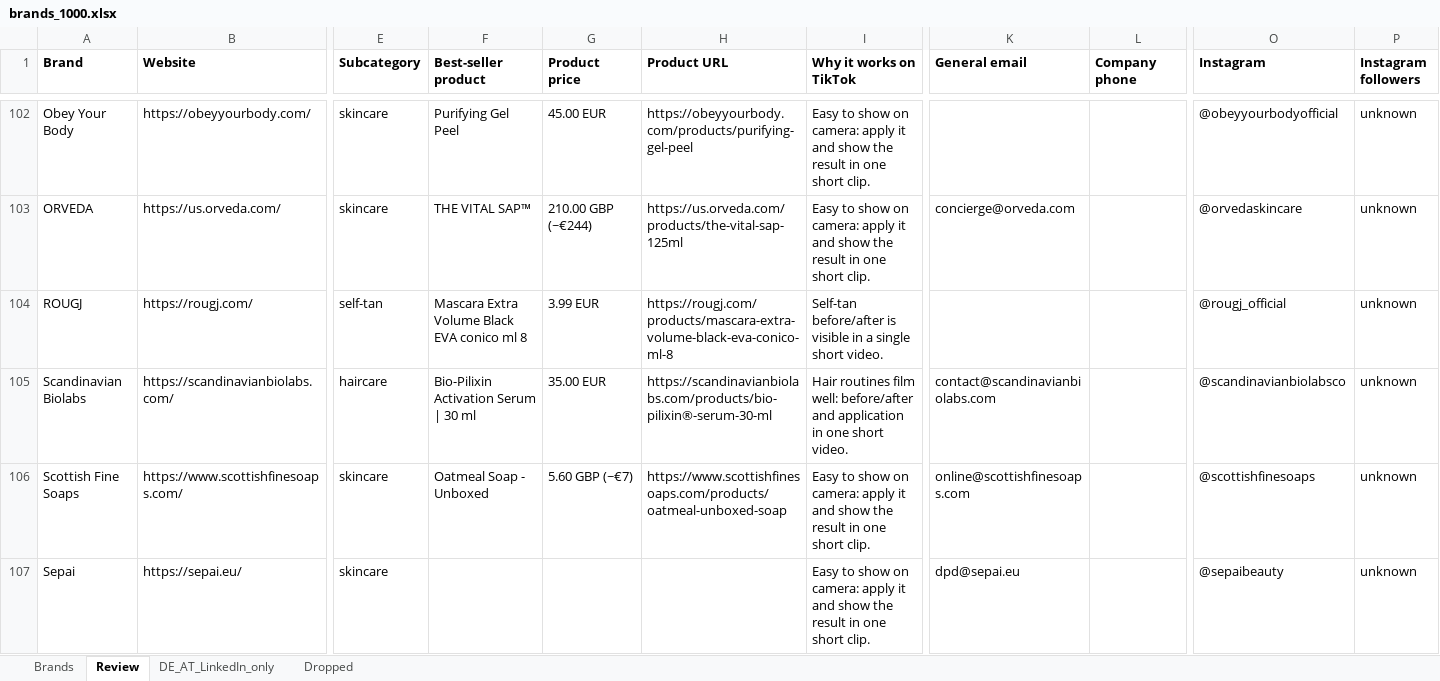
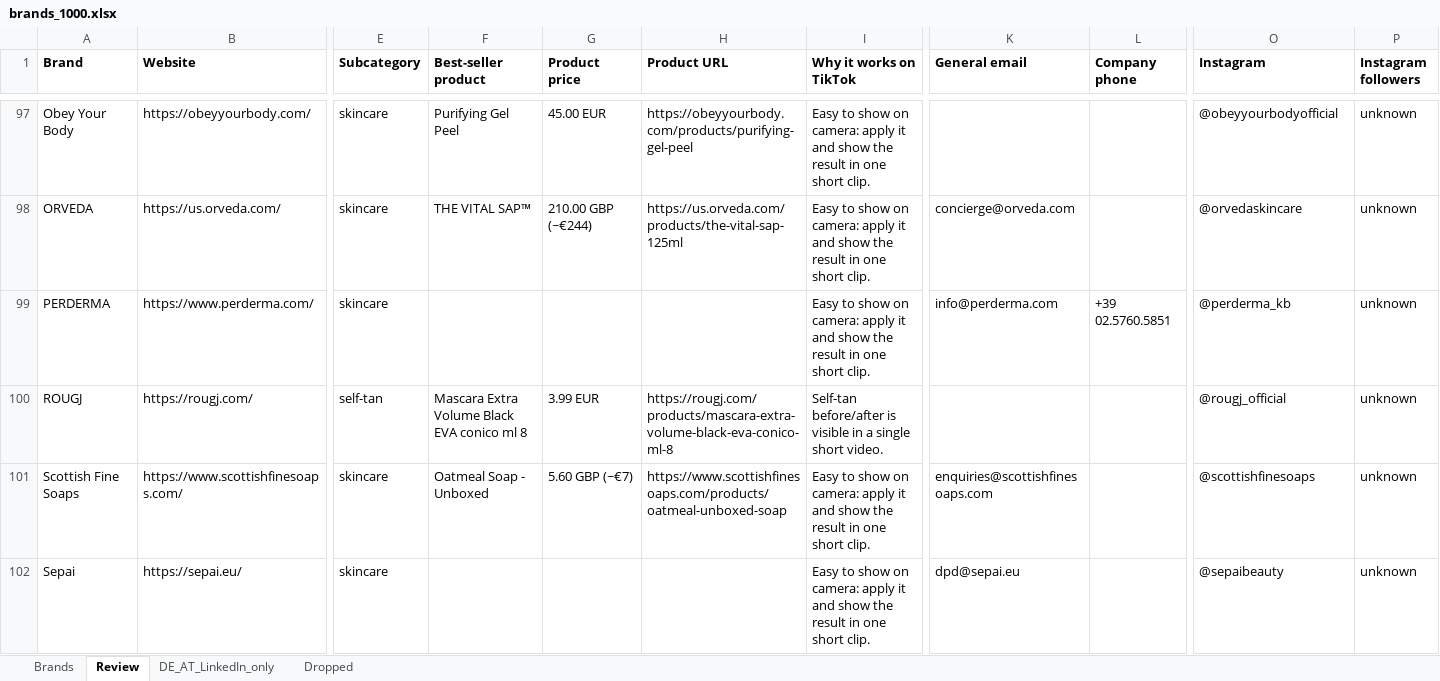
Before and after one commit to CryptoDarkShark/tiktok-shop-scraper, an Excel workbook: brands_1000.xlsx, sheet Review, drawn as a sheet; only a part is shown, gaps mark what is left out; values as stored, in another font and other column widths than the file's, no borders; removed rows and columns are numbered as before the commit, all else as after; rows hold the shown columns only; the diff covers the shown part only; the diff names each change by its address in the sheet, - before the commit and + after, or states it on an @@ line.

```diff
--- a/brands_1000.xlsx (sheet Review)
+++ b/brands_1000.xlsx (sheet Review)
+row 99: PERDERMA | https://www.perderma.com/ | skincare |  |  |  | Easy to show on camera: apply it and show the result in one short clip. | info@perderma.com | +39 02.5760.5851 | @perderma_kb | unknown
-row 105: Scandinavian Biolabs | https://scandinavianbiolabs.com/ | haircare | Bio-Pilixin Activation Serum | 30 ml | 35.00 EUR | https://scandinavianbiolabs.com/products/bio-pilixin®-serum-30-ml | Hair routines film well: before/after and application in one short video. | contact@scandinavianbiolabs.com |  | @scandinavianbiolabsco | unknown
-K101 (General email): online@scottishfinesoaps.com
+K101 (General email): enquiries@scottishfinesoaps.com
```
Also changed, not shown: 7 added rows, 16 removed rows and 69 edited cells elsewhere in this sheet, sheet Brands, sheet Dropped, sheet DE_AT_LinkedIn_only.
